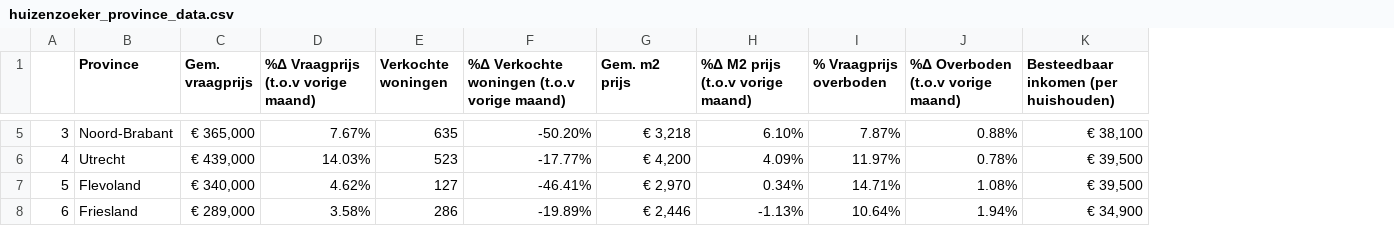
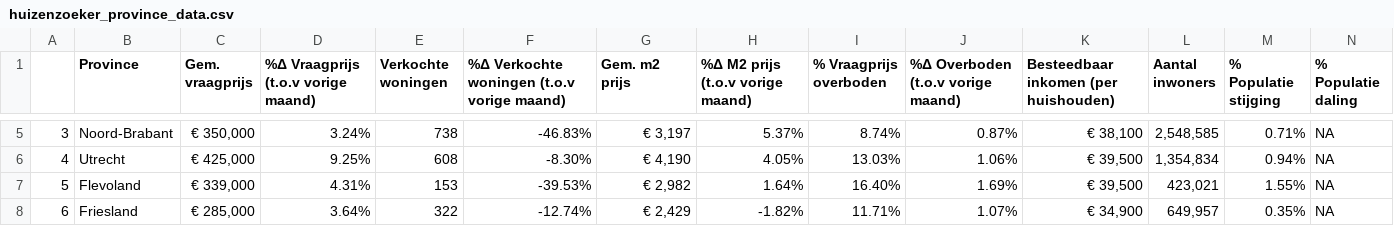
Before and after one commit to daniellevb00/scraping-dutch-housing-market, a CSV file: src/collection/huizenzoeker_province_data.csv, drawn as a sheet; only a part is shown, gaps mark what is left out; the diff covers the shown part only; the diff names each change by its address in the sheet, - before the commit and + after, or states it on an @@ line.

Commit message:
added province names to municipalities output and updated R files with new inwoner data

```diff
--- a/src/collection/huizenzoeker_province_data.csv
+++ b/src/collection/huizenzoeker_province_data.csv
+column L (Aantal inwoners), rows 5-8: 2,548,585 | 1,354,834 | 423,021 | 649,957
+column M (% Populatie stijging), rows 5-8: 0.71% | 0.94% | 1.55% | 0.35%
+column N (% Populatie daling), rows 5-8: all NA
-C5 (Gem. vraagprijs): € 365,000
+C5 (Gem. vraagprijs): € 350,000
-D5: 7.67%
+D5: 3.24%
-E5 (Verkochte woningen): 635
+E5 (Verkochte woningen): 738
-F5: -50.20%
+F5: -46.83%
-G5 (Gem. m2 prijs): € 3,218
+G5 (Gem. m2 prijs): € 3,197
-H5 (%Δ M2 prijs (t.o.v vorige maand)): 6.10%
+H5 (%Δ M2 prijs (t.o.v vorige maand)): 5.37%
-I5 (% Vraagprijs overboden): 7.87%
+I5 (% Vraagprijs overboden): 8.74%
-J5: 0.88%
+J5: 0.87%
-C6 (Gem. vraagprijs): € 439,000
+C6 (Gem. vraagprijs): € 425,000
-D6: 14.03%
+D6: 9.25%
-E6 (Verkochte woningen): 523
+E6 (Verkochte woningen): 608
-F6: -17.77%
+F6: -8.30%
-G6 (Gem. m2 prijs): € 4,200
+G6 (Gem. m2 prijs): € 4,190
-H6 (%Δ M2 prijs (t.o.v vorige maand)): 4.09%
+H6 (%Δ M2 prijs (t.o.v vorige maand)): 4.05%
-I6 (% Vraagprijs overboden): 11.97%
+I6 (% Vraagprijs overboden): 13.03%
-J6: 0.78%
+J6: 1.06%
-C7 (Gem. vraagprijs): € 340,000
+C7 (Gem. vraagprijs): € 339,000
-D7: 4.62%
+D7: 4.31%
-E7 (Verkochte woningen): 127
+E7 (Verkochte woningen): 153
-F7: -46.41%
+F7: -39.53%
-G7 (Gem. m2 prijs): € 2,970
+G7 (Gem. m2 prijs): € 2,982
-H7 (%Δ M2 prijs (t.o.v vorige maand)): 0.34%
+H7 (%Δ M2 prijs (t.o.v vorige maand)): 1.64%
-I7 (% Vraagprijs overboden): 14.71%
+I7 (% Vraagprijs overboden): 16.40%
-J7: 1.08%
+J7: 1.69%
-C8 (Gem. vraagprijs): € 289,000
+C8 (Gem. vraagprijs): € 285,000
-D8: 3.58%
+D8: 3.64%
-E8 (Verkochte woningen): 286
+E8 (Verkochte woningen): 322
-F8: -19.89%
+F8: -12.74%
-G8 (Gem. m2 prijs): € 2,446
+G8 (Gem. m2 prijs): € 2,429
-H8 (%Δ M2 prijs (t.o.v vorige maand)): -1.13%
+H8 (%Δ M2 prijs (t.o.v vorige maand)): -1.82%
-I8 (% Vraagprijs overboden): 10.64%
+I8 (% Vraagprijs overboden): 11.71%
-J8: 1.94%
+J8: 1.07%
```
Also changed, not shown: 61 edited cells elsewhere in this file, src/collection/huizenzoeker_province_data1.csv, 6 other files.
